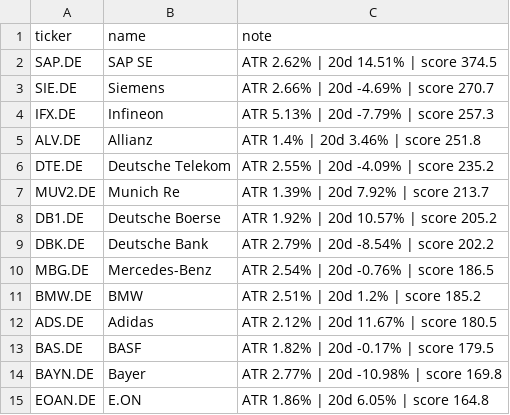
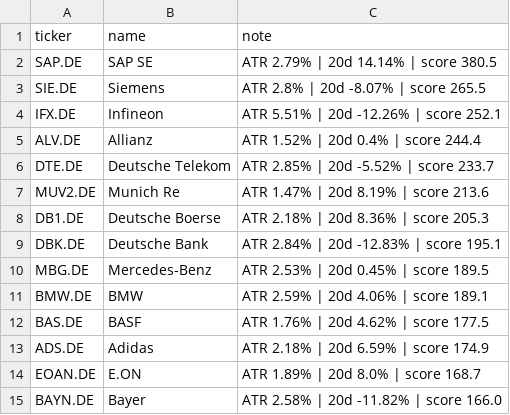
Before and after one commit to amaccountant/swing-agent, a CSV file: watchlist.csv, drawn as a sheet.

```diff
--- a/watchlist.csv
+++ b/watchlist.csv
@@ -1,15 +1,15 @@
 ticker,name,note
-SAP.DE,SAP SE,ATR 2.62% | 20d 14.51% | score 374.5
-SIE.DE,Siemens,ATR 2.66% | 20d -4.69% | score 270.7
-IFX.DE,Infineon,ATR 5.13% | 20d -7.79% | score 257.3
-ALV.DE,Allianz,ATR 1.4% | 20d 3.46% | score 251.8
-DTE.DE,Deutsche Telekom,ATR 2.55% | 20d -4.09% | score 235.2
-MUV2.DE,Munich Re,ATR 1.39% | 20d 7.92% | score 213.7
-DB1.DE,Deutsche Boerse,ATR 1.92% | 20d 10.57% | score 205.2
-DBK.DE,Deutsche Bank,ATR 2.79% | 20d -8.54% | score 202.2
-MBG.DE,Mercedes-Benz,ATR 2.54% | 20d -0.76% | score 186.5
-BMW.DE,BMW,ATR 2.51% | 20d 1.2% | score 185.2
-ADS.DE,Adidas,ATR 2.12% | 20d 11.67% | score 180.5
-BAS.DE,BASF,ATR 1.82% | 20d -0.17% | score 179.5
-BAYN.DE,Bayer,ATR 2.77% | 20d -10.98% | score 169.8
-EOAN.DE,E.ON,ATR 1.86% | 20d 6.05% | score 164.8
+SAP.DE,SAP SE,ATR 2.79% | 20d 14.14% | score 380.5
+SIE.DE,Siemens,ATR 2.8% | 20d -8.07% | score 265.5
+IFX.DE,Infineon,ATR 5.51% | 20d -12.26% | score 252.1
+ALV.DE,Allianz,ATR 1.52% | 20d 0.4% | score 244.4
+DTE.DE,Deutsche Telekom,ATR 2.85% | 20d -5.52% | score 233.7
+MUV2.DE,Munich Re,ATR 1.47% | 20d 8.19% | score 213.6
+DB1.DE,Deutsche Boerse,ATR 2.18% | 20d 8.36% | score 205.3
+DBK.DE,Deutsche Bank,ATR 2.84% | 20d -12.83% | score 195.1
+MBG.DE,Mercedes-Benz,ATR 2.53% | 20d 0.45% | score 189.5
+BMW.DE,BMW,ATR 2.59% | 20d 4.06% | score 189.1
+BAS.DE,BASF,ATR 1.76% | 20d 4.62% | score 177.5
+ADS.DE,Adidas,ATR 2.18% | 20d 6.59% | score 174.9
+EOAN.DE,E.ON,ATR 1.89% | 20d 8.0% | score 168.7
+BAYN.DE,Bayer,ATR 2.58% | 20d -11.82% | score 166.0
```
Also changed, not shown: 3 other files.
